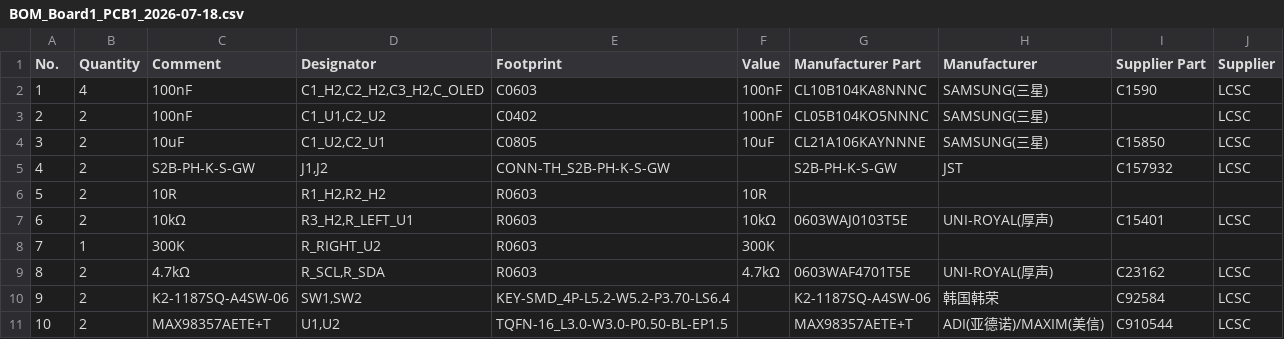
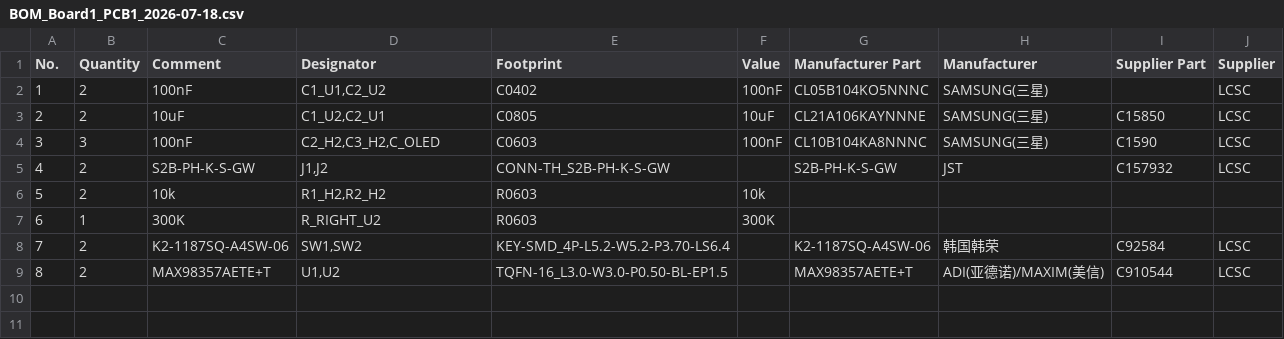
Before and after one commit to LouisD2008/Tiny_Jarvis, a CSV file: pcb/BOM_Board1_PCB1_2026-07-18.csv, drawn as a sheet; removed rows and columns are numbered as before the commit, all else as after; the diff names each change by its address in the sheet, - before the commit and + after, or states it on an @@ line.

```diff
--- a/pcb/BOM_Board1_PCB1_2026-07-18.csv
+++ b/pcb/BOM_Board1_PCB1_2026-07-18.csv
-row 2: 1 | 4 | 100nF | C1_H2,C2_H2,C3_H2,C_OLED | C0603 | 100nF | CL10B104KA8NNNC | SAMSUNG(三星) | C1590 | LCSC
@@ column A (No.) renumbered from row 2 down @@
+row 4: 3 | 3 | 100nF | C2_H2,C3_H2,C_OLED | C0603 | 100nF | CL10B104KA8NNNC | SAMSUNG(三星) | C1590 | LCSC
-C6 (Comment): 10R
+C6 (Comment): 10k
-F6 (Value): 10R
+F6 (Value): 10k
-row 7: 6 | 2 | 10kΩ | R3_H2,R_LEFT_U1 | R0603 | 10kΩ | 0603WAJ0103T5E | UNI-ROYAL(厚声) | C15401 | LCSC
-row 9: 8 | 2 | 4.7kΩ | R_SCL,R_SDA | R0603 | 4.7kΩ | 0603WAF4701T5E | UNI-ROYAL(厚声) | C23162 | LCSC
```
Also changed, not shown: pcb/PickAndPlace_PCB1_2026-07-18.csv, 1 other file.
